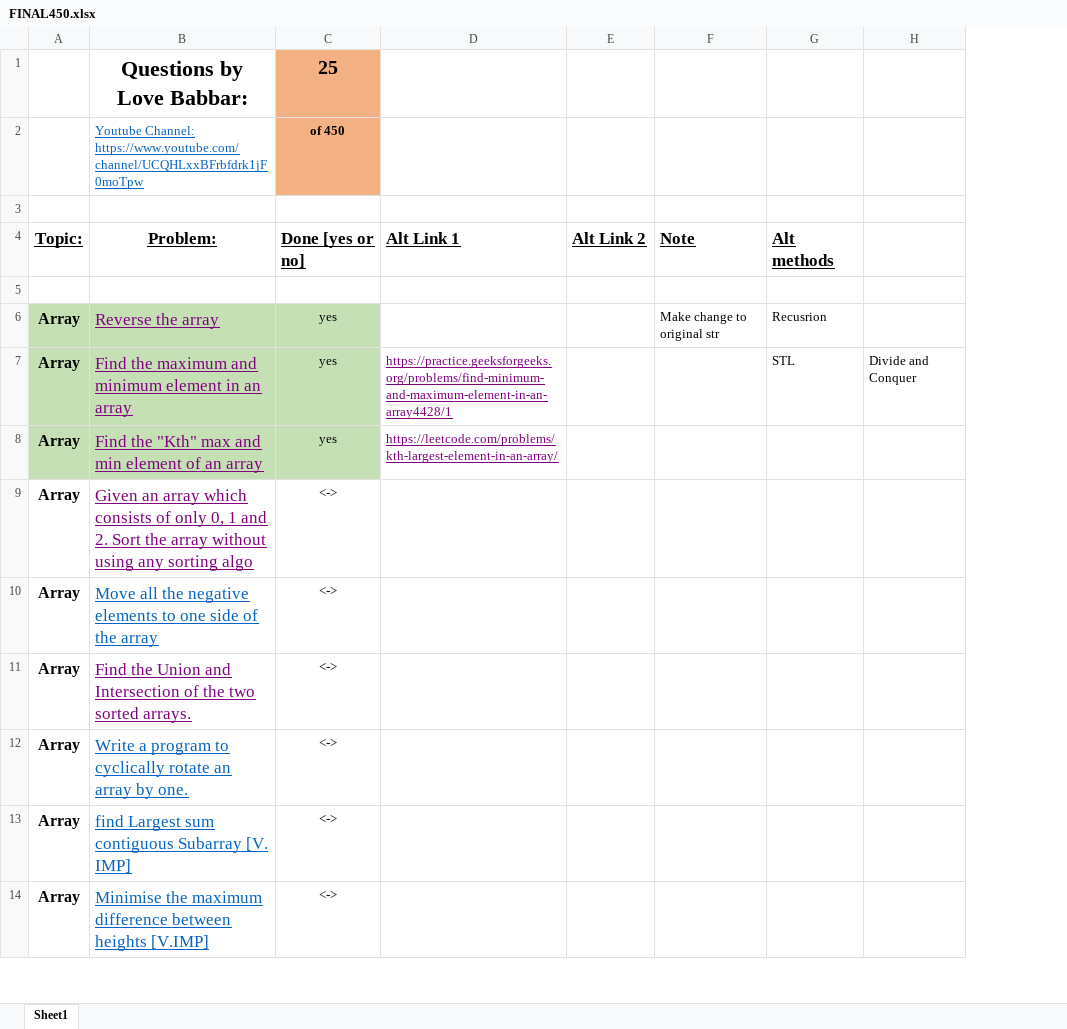
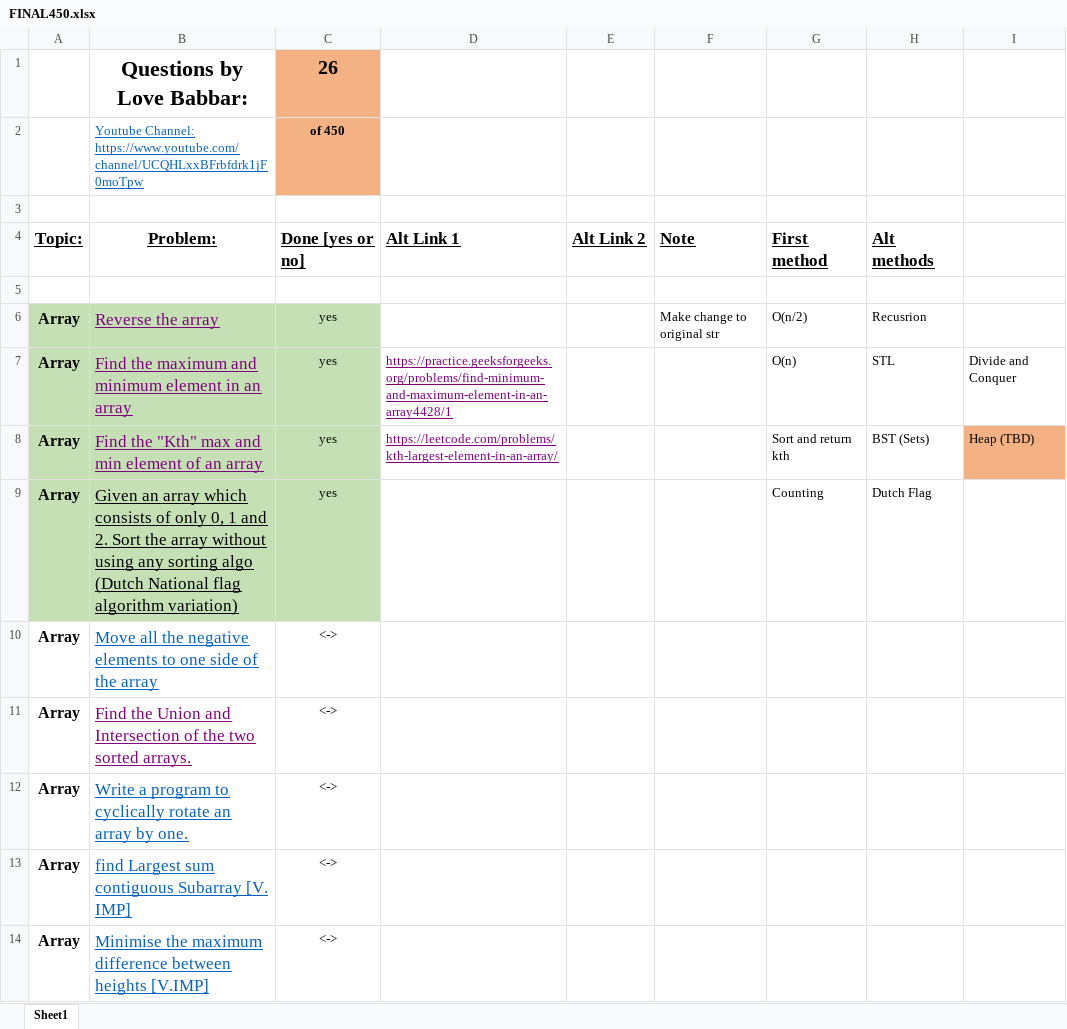
Before and after one commit to jovianjaison/DSA, an Excel workbook: FINAL450.xlsx, sheet Sheet1, drawn as a sheet; only a part is shown; values as stored, in another font and other column widths than the file's, no borders; removed rows and columns are numbered as before the commit, all else as after; the diff names each change by its address in the sheet, - before the commit and + after, or states it on an @@ line.

```diff
--- a/FINAL450.xlsx (sheet Sheet1)
+++ b/FINAL450.xlsx (sheet Sheet1)
+column G, rows 4-8: First method |  | O(n/2) | O(n) | Sort and return kth
-C1: 25
+C1: 26
-H8: (empty)
+H8: BST (Sets)
-I8: (empty)
+I8: Heap (TBD)
-I8 fill: none
+I8 fill: #F4B183
-row 9: Array | Given an array which consists of only 0, 1 and 2. Sort the array without using any sorting algo | <->
+row 9: Array | Given an array which consists of only 0, 1 and 2. Sort the array without using any sorting algo (Dutch National flag algorithm variation) | yes |  |  |  | Counting | Dutch Flag
```
Also changed, not shown: 5 other files.
